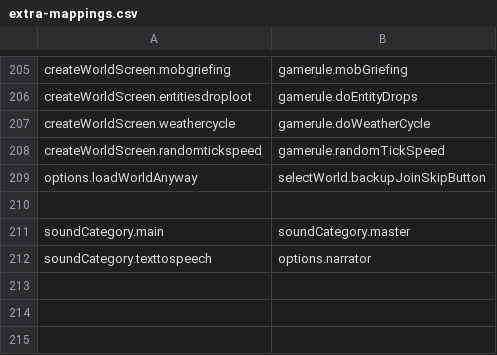
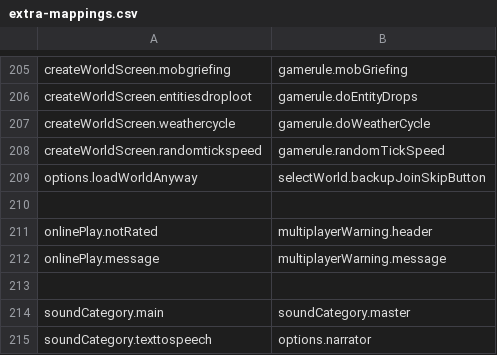
Before and after one commit to Madis0/mc-language-porter, a CSV file: extra-mappings.csv, drawn as a sheet; only a part is shown, gaps mark what is left out.

```diff
--- a/extra-mappings.csv
+++ b/extra-mappings.csv
@@ -210,2 +210,5 @@ options.loadWorldAnyway,selectWorld.backupJoinSkipButton
 
+onlinePlay.notRated,multiplayerWarning.header
+onlinePlay.message,multiplayerWarning.message
+
 soundCategory.main,soundCategory.master
```
Also changed, not shown: mappings.csv, 1 other file.
